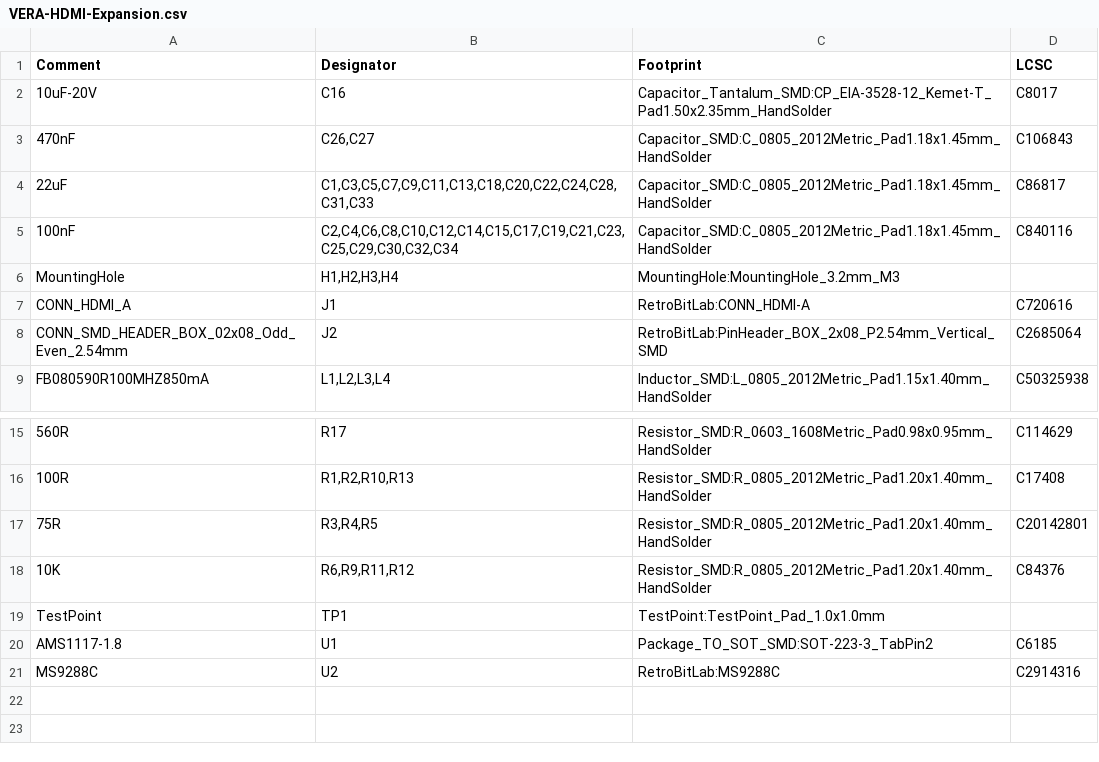
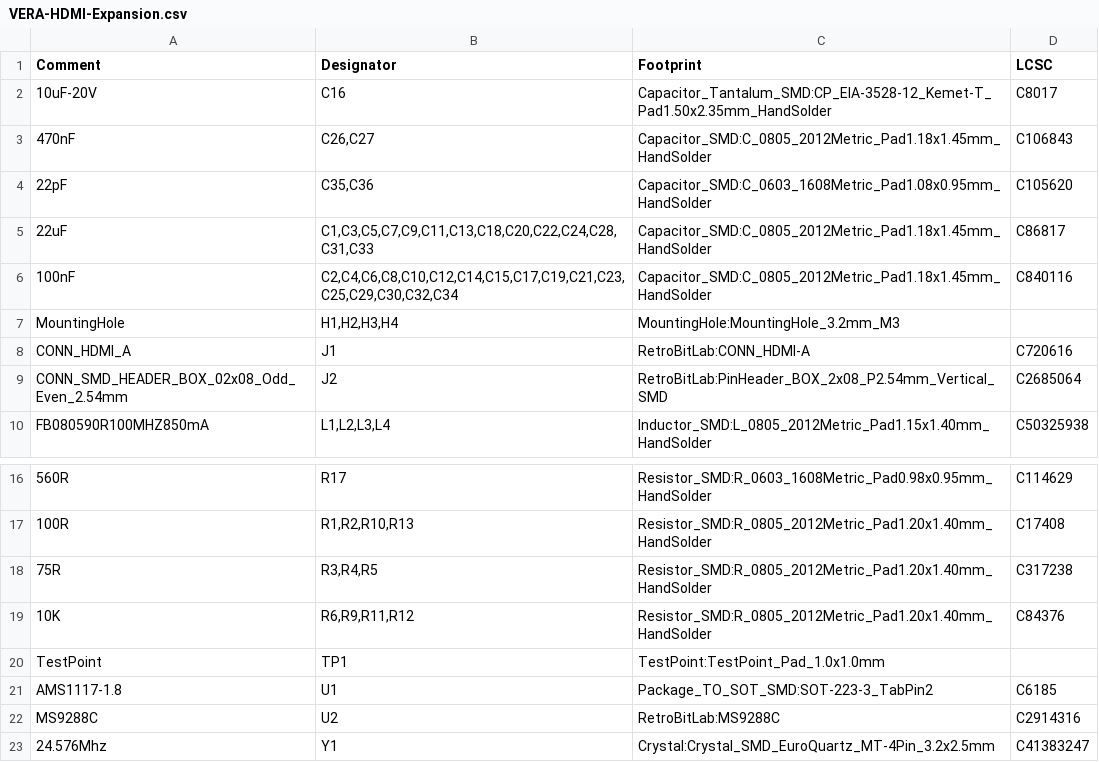
Before and after one commit to gianlucarenzi/Vera-HDMI-Expansion, a CSV file: VERA-HDMI-Expansion.csv, drawn as a sheet; only a part is shown, gaps mark what is left out.

Commit message:
v1.1 outputs regenerated by output_job.sh: BOM with Y1, C35, C36 and the new 75R
The XML is now made from the schematic, so the BOM finally has the 24.576
MHz crystal Y1 (C41383247) and C35/C36 22pF (C105620) added in September,
and R3-R5 with C317238.  STEP by kicad2step and VRML by FreeCAD, with all
the 3D models.

```diff
--- a/VERA-HDMI-Expansion.csv
+++ b/VERA-HDMI-Expansion.csv
@@ -3,2 +3,3 @@ Comment,Designator,Footprint,LCSC
 "470nF","C26,C27","Capacitor_SMD:C_0805_2012Metric_Pad1.18x1.45mm_HandSolder","C106843"
+"22pF","C35,C36","Capacitor_SMD:C_0603_1608Metric_Pad1.08x0.95mm_HandSolder","C105620"
 "22uF","C1,C3,C5,C7,C9,C11,C13,C18,C20,C22,C24,C28,C31,C33","Capacitor_SMD:C_0805_2012Metric_Pad1.18x1.45mm_HandSolder","C86817"
@@ -16,3 +17,3 @@ Comment,Designator,Footprint,LCSC
 "100R","R1,R2,R10,R13","Resistor_SMD:R_0805_2012Metric_Pad1.20x1.40mm_HandSolder","C17408"
-"75R","R3,R4,R5","Resistor_SMD:R_0805_2012Metric_Pad1.20x1.40mm_HandSolder","C20142801"
+"75R","R3,R4,R5","Resistor_SMD:R_0805_2012Metric_Pad1.20x1.40mm_HandSolder","C317238"
 "10K","R6,R9,R11,R12","Resistor_SMD:R_0805_2012Metric_Pad1.20x1.40mm_HandSolder","C84376"
@@ -21 +22,2 @@ Comment,Designator,Footprint,LCSC
 "MS9288C","U2","RetroBitLab:MS9288C","C2914316"
+"24.576Mhz","Y1","Crystal:Crystal_SMD_EuroQuartz_MT-4Pin_3.2x2.5mm","C41383247"
```
Also changed, not shown: 3 other files.
